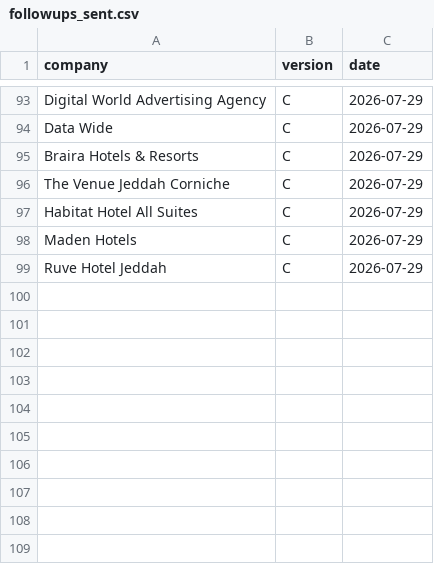
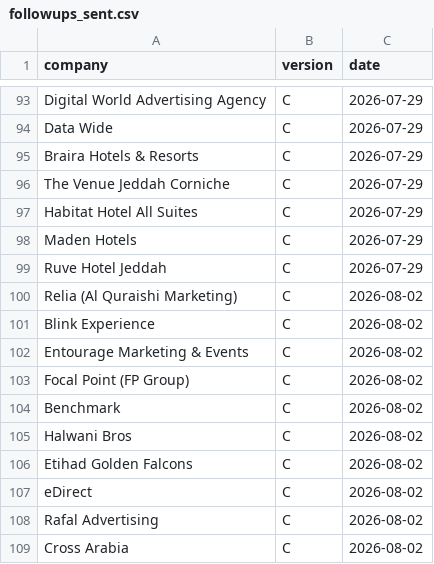
Before and after one commit to Nuredin-Moh/job-madinah, a CSV file: data/followups_sent.csv, drawn as a sheet; only a part is shown, gaps mark what is left out; the diff names each change by its address in the sheet, - before the commit and + after, or states it on an @@ line.

```diff
--- a/data/followups_sent.csv
+++ b/data/followups_sent.csv
+row 100: Relia (Al Quraishi Marketing) | C | 2026-08-02
+row 101: Blink Experience | C | 2026-08-02
+row 102: Entourage Marketing & Events | C | 2026-08-02
+row 103: Focal Point (FP Group) | C | 2026-08-02
+row 104: Benchmark | C | 2026-08-02
+row 105: Halwani Bros | C | 2026-08-02
+row 106: Etihad Golden Falcons | C | 2026-08-02
+row 107: eDirect | C | 2026-08-02
+row 108: Rafal Advertising | C | 2026-08-02
+row 109: Cross Arabia | C | 2026-08-02
```
